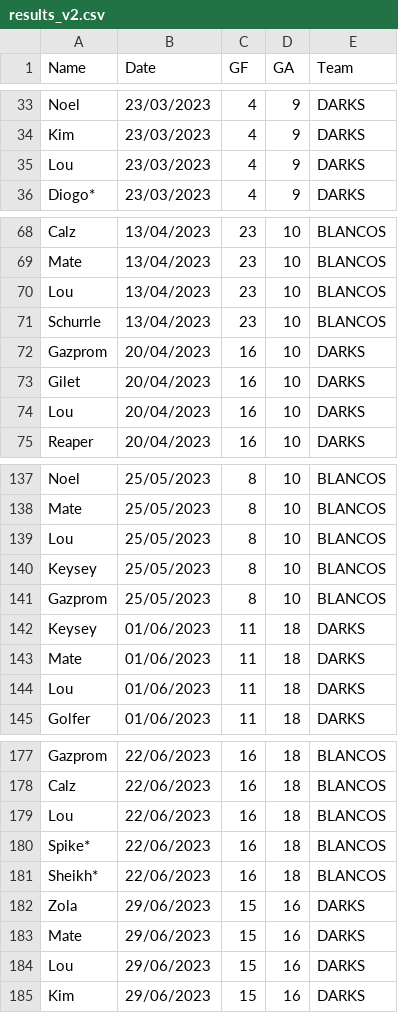
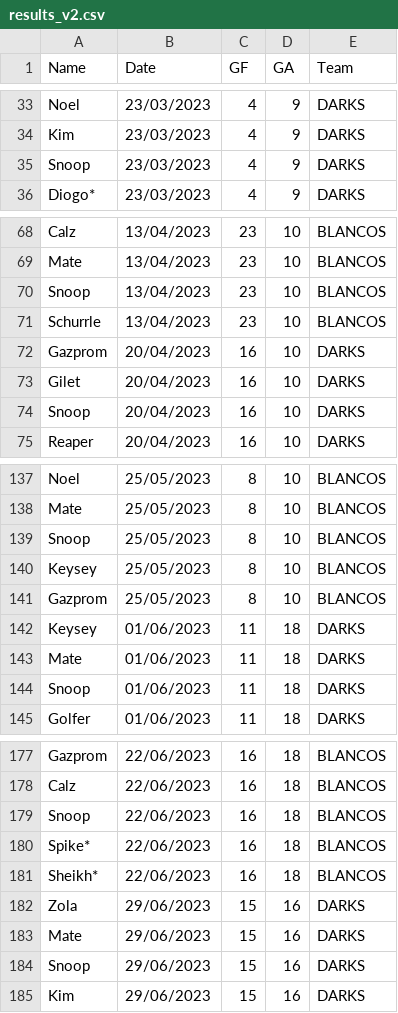
Before and after one commit to Deadlocked2/football_table, a CSV file: data/results_v2.csv, drawn as a sheet; only a part is shown, gaps mark what is left out; the diff covers the shown part only.

```diff
--- a/data/results_v2.csv
+++ b/data/results_v2.csv
@@ -34,3 +34,3 @@ Noel,23/03/2023,4,9,DARKS
 Kim,23/03/2023,4,9,DARKS
-Lou,23/03/2023,4,9,DARKS
+Snoop,23/03/2023,4,9,DARKS
 Diogo*,23/03/2023,4,9,DARKS
@@ -69,3 +69,3 @@ Calz,13/04/2023,23,10,BLANCOS
 Mate,13/04/2023,23,10,BLANCOS
-Lou,13/04/2023,23,10,BLANCOS
+Snoop,13/04/2023,23,10,BLANCOS
 Schurrle,13/04/2023,23,10,BLANCOS
@@ -73,3 +73,3 @@ Gazprom,20/04/2023,16,10,DARKS
 Gilet,20/04/2023,16,10,DARKS
-Lou,20/04/2023,16,10,DARKS
+Snoop,20/04/2023,16,10,DARKS
 Reaper,20/04/2023,16,10,DARKS
@@ -138,3 +138,3 @@ Noel,25/05/2023,8,10,BLANCOS
 Mate,25/05/2023,8,10,BLANCOS
-Lou,25/05/2023,8,10,BLANCOS
+Snoop,25/05/2023,8,10,BLANCOS
 Keysey,25/05/2023,8,10,BLANCOS
@@ -143,3 +143,3 @@ Keysey,01/06/2023,11,18,DARKS
 Mate,01/06/2023,11,18,DARKS
-Lou,01/06/2023,11,18,DARKS
+Snoop,01/06/2023,11,18,DARKS
 Golfer,01/06/2023,11,18,DARKS
@@ -178,3 +178,3 @@ Gazprom,22/06/2023,16,18,BLANCOS
 Calz,22/06/2023,16,18,BLANCOS
-Lou,22/06/2023,16,18,BLANCOS
+Snoop,22/06/2023,16,18,BLANCOS
 Spike*,22/06/2023,16,18,BLANCOS
@@ -183,3 +183,3 @@ Zola,29/06/2023,15,16,DARKS
 Mate,29/06/2023,15,16,DARKS
-Lou,29/06/2023,15,16,DARKS
+Snoop,29/06/2023,15,16,DARKS
 Kim,29/06/2023,15,16,DARKS
```
Also changed, not shown: 20 added rows and 8 edited cells elsewhere in this file.
